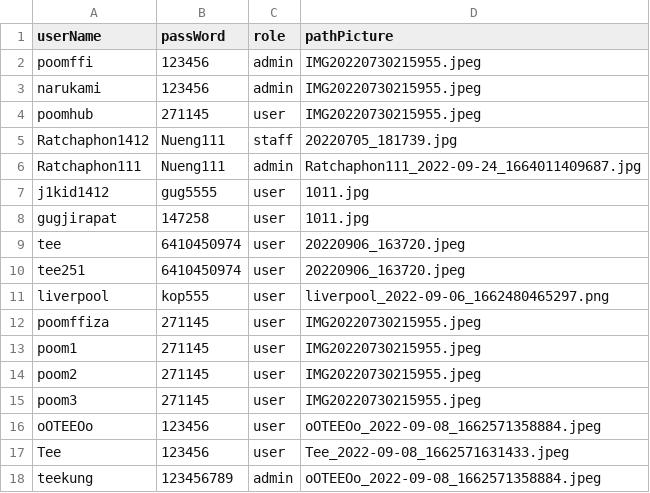
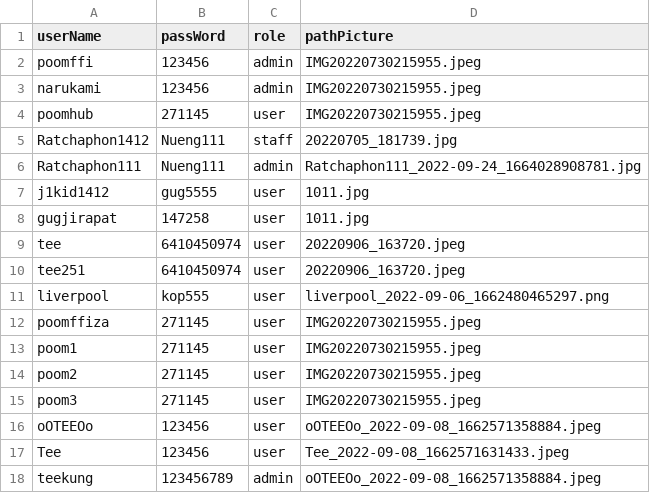
Before and after one commit to Ratchaphon1412/Student-Complaints, a CSV file: database/account.csv, drawn as a sheet.

```diff
--- a/database/account.csv
+++ b/database/account.csv
@@ -5,3 +5,3 @@ poomhub,271145,user,IMG20220730215955.jpeg
 Ratchaphon1412,Nueng111,staff,20220705_181739.jpg
-Ratchaphon111,Nueng111,admin,"Ratchaphon111_2022-09-24_1664011409687.jpg"
+Ratchaphon111,Nueng111,admin,"Ratchaphon111_2022-09-24_1664028908781.jpg"
 j1kid1412,gug5555,user,1011.jpg
```
Also changed, not shown: 6 other files.
